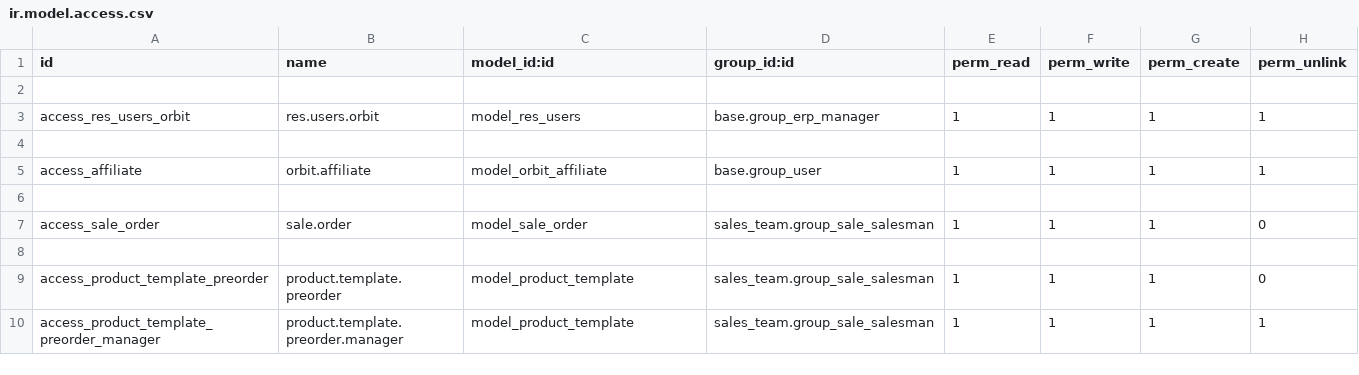
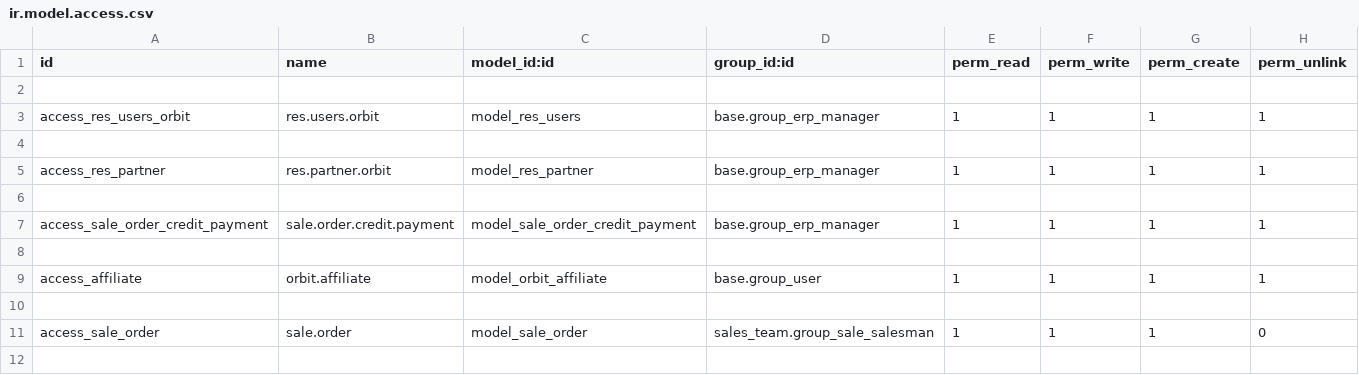
Before and after one commit to MouhamadouFALL/orbit, a CSV file: security/ir.model.access.csv, drawn as a sheet; only a part is shown; the shorter side is filled out with more unchanged rows; the diff names each change by its address in the sheet, - before the commit and + after, or states it on an @@ line.

Commit message:
Rendre parametrable la commande à credit

```diff
--- a/security/ir.model.access.csv
+++ b/security/ir.model.access.csv
+row 5: access_res_partner | res.partner.orbit | model_res_partner | base.group_erp_manager | 1 | 1 | 1 | 1
+row 6: (empty)
+row 7: access_sale_order_credit_payment | sale.order.credit.payment | model_sale_order_credit_payment | base.group_erp_manager | 1 | 1 | 1 | 1
+row 8: (empty)
```
Also changed, not shown: 8 other files.
